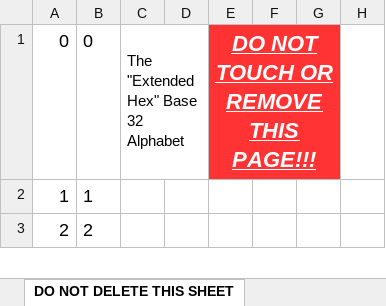
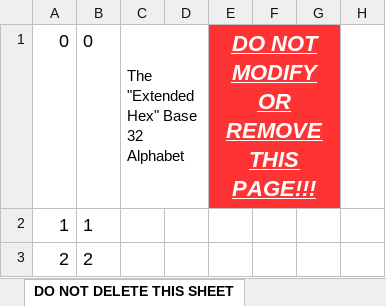
Before and after one commit to RoboticRice/CACBarcode, an Excel workbook: Spreadsheets (Like Excel)/3DANGLICO-DrillRoster-Empty.xlsx, sheet DO NOT DELETE THIS SHEET, drawn as a sheet; only a part is shown; values as stored, in another font and other column widths than the file's, no borders; the diff names each change by its address in the sheet, - before the commit and + after, or states it on an @@ line.

Commit message:
Ignore Temp xcel files & Minor Update
Added Version # to Instructions page, removed the date, and changed "TOUCH" to "MODIFY" on the DO NOT DELETE page

```diff
--- a/Spreadsheets (Like Excel)/3DANGLICO-DrillRoster-Empty.xlsx (sheet DO NOT DELETE THIS SHEET)
+++ b/Spreadsheets (Like Excel)/3DANGLICO-DrillRoster-Empty.xlsx (sheet DO NOT DELETE THIS SHEET)
-E1: DO NOT TOUCH OR REMOVE THIS PAGE!!!
+E1: DO NOT MODIFY OR REMOVE THIS PAGE!!!
```
Also changed, not shown: sheet MasterRoster, sheet Expiring CAC, sheet DMM, sheet CACReader, sheet Instructions, 1 other file.
